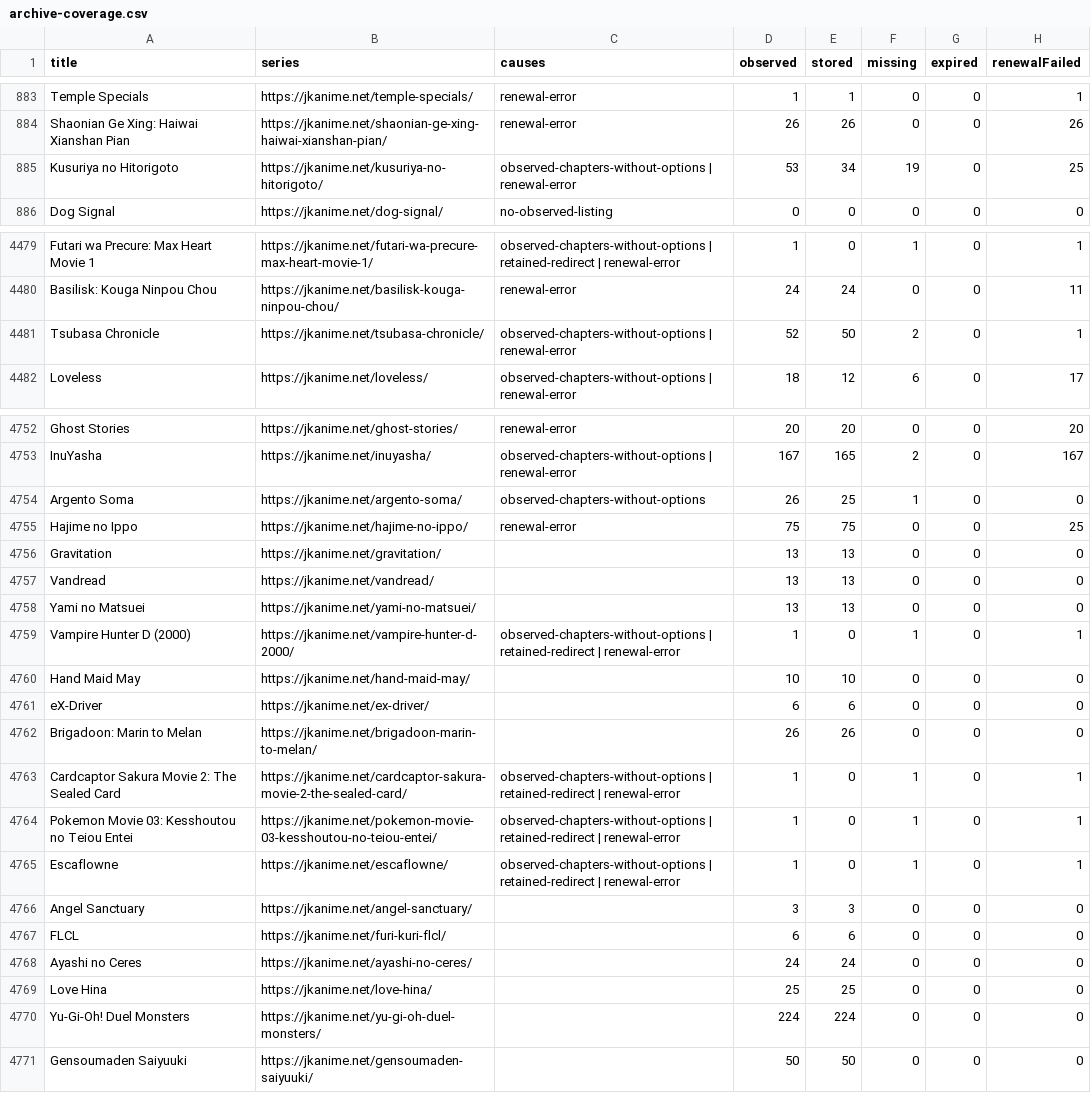
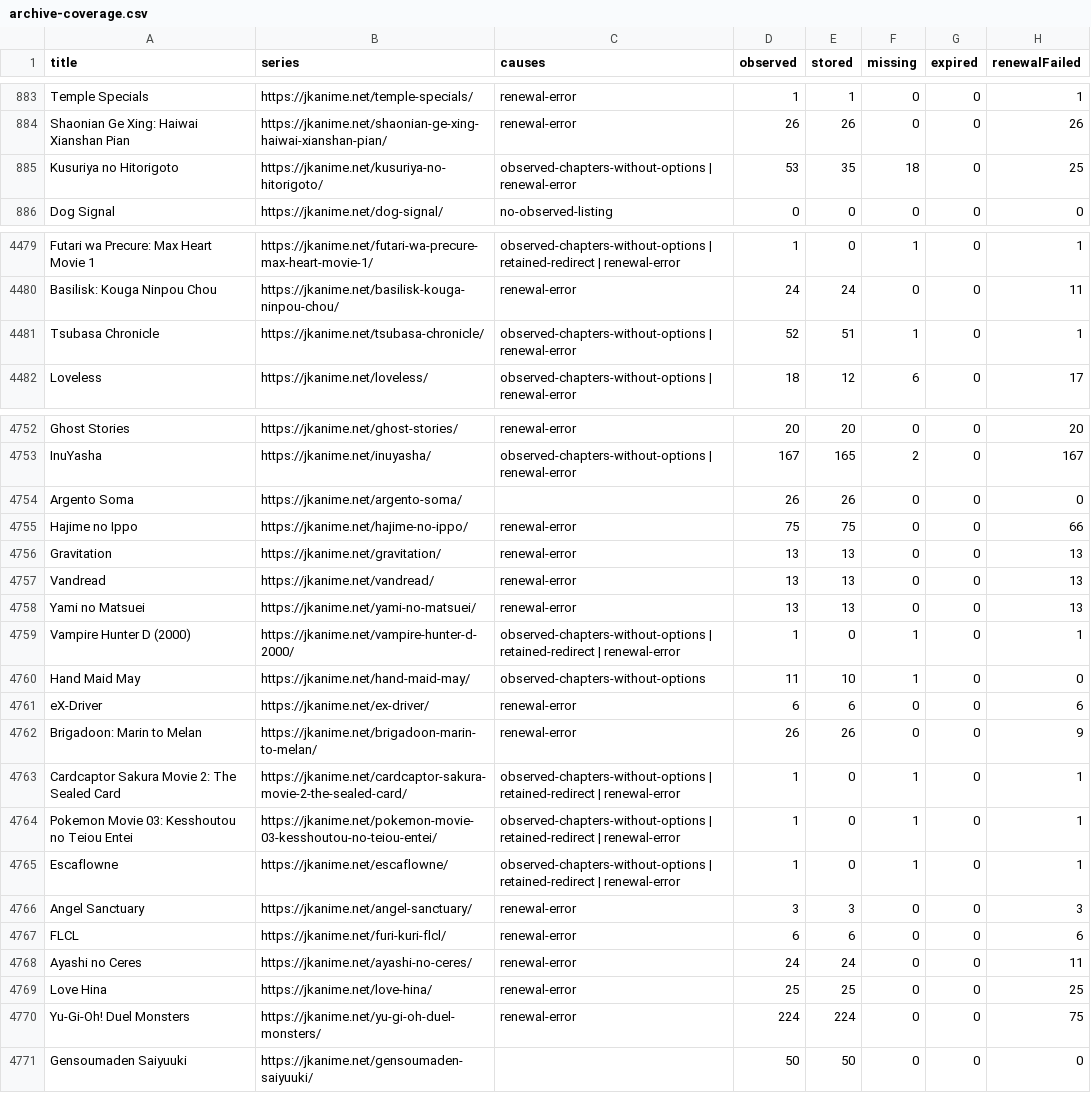
Before and after one commit to ZZCoreDev/ZZAnime, a CSV file: state/archive-coverage.csv, drawn as a sheet; only a part is shown, gaps mark what is left out.

```diff
--- a/state/archive-coverage.csv
+++ b/state/archive-coverage.csv
@@ -884,3 +884,3 @@ Temple Specials,https://jkanime.net/temple-specials/,renewal-error,1,1,0,0,1
 Shaonian Ge Xing: Haiwai Xianshan Pian,https://jkanime.net/shaonian-ge-xing-haiwai-xianshan-pian/,renewal-error,26,26,0,0,26
-Kusuriya no Hitorigoto,https://jkanime.net/kusuriya-no-hitorigoto/,observed-chapters-without-options | renewal-error,53,34,19,0,25
+Kusuriya no Hitorigoto,https://jkanime.net/kusuriya-no-hitorigoto/,observed-chapters-without-options | renewal-error,53,35,18,0,25
 Dog Signal,https://jkanime.net/dog-signal/,no-observed-listing,0,0,0,0,0
@@ -4480,3 +4480,3 @@ Futari wa Precure: Max Heart Movie 1,https://jkanime.net/futari-wa-precure-max-h
 Basilisk: Kouga Ninpou Chou,https://jkanime.net/basilisk-kouga-ninpou-chou/,renewal-error,24,24,0,0,11
-Tsubasa Chronicle,https://jkanime.net/tsubasa-chronicle/,observed-chapters-without-options | renewal-error,52,50,2,0,1
+Tsubasa Chronicle,https://jkanime.net/tsubasa-chronicle/,observed-chapters-without-options | renewal-error,52,51,1,0,1
 Loveless,https://jkanime.net/loveless/,observed-chapters-without-options | renewal-error,18,12,6,0,17
@@ -4753,11 +4753,11 @@ Ghost Stories,https://jkanime.net/ghost-stories/,renewal-error,20,20,0,0,20
 InuYasha,https://jkanime.net/inuyasha/,observed-chapters-without-options | renewal-error,167,165,2,0,167
-Argento Soma,https://jkanime.net/argento-soma/,observed-chapters-without-options,26,25,1,0,0
-Hajime no Ippo,https://jkanime.net/hajime-no-ippo/,renewal-error,75,75,0,0,25
-Gravitation,https://jkanime.net/gravitation/,,13,13,0,0,0
-Vandread,https://jkanime.net/vandread/,,13,13,0,0,0
-Yami no Matsuei,https://jkanime.net/yami-no-matsuei/,,13,13,0,0,0
+Argento Soma,https://jkanime.net/argento-soma/,,26,26,0,0,0
+Hajime no Ippo,https://jkanime.net/hajime-no-ippo/,renewal-error,75,75,0,0,66
+Gravitation,https://jkanime.net/gravitation/,renewal-error,13,13,0,0,13
+Vandread,https://jkanime.net/vandread/,renewal-error,13,13,0,0,13
+Yami no Matsuei,https://jkanime.net/yami-no-matsuei/,renewal-error,13,13,0,0,13
 Vampire Hunter D (2000),https://jkanime.net/vampire-hunter-d-2000/,observed-chapters-without-options | retained-redirect | renewal-error,1,0,1,0,1
-Hand Maid May,https://jkanime.net/hand-maid-may/,,10,10,0,0,0
-eX-Driver,https://jkanime.net/ex-driver/,,6,6,0,0,0
-Brigadoon: Marin to Melan,https://jkanime.net/brigadoon-marin-to-melan/,,26,26,0,0,0
+Hand Maid May,https://jkanime.net/hand-maid-may/,observed-chapters-without-options,11,10,1,0,0
+eX-Driver,https://jkanime.net/ex-driver/,renewal-error,6,6,0,0,6
+Brigadoon: Marin to Melan,https://jkanime.net/brigadoon-marin-to-melan/,renewal-error,26,26,0,0,9
 Cardcaptor Sakura Movie 2: The Sealed Card,https://jkanime.net/cardcaptor-sakura-movie-2-the-sealed-card/,observed-chapters-without-options | retained-redirect | renewal-error,1,0,1,0,1
@@ -4765,7 +4765,7 @@ Pokemon Movie 03: Kesshoutou no Teiou Entei,https://jkanime.net/pokemon-movie-03
 Escaflowne,https://jkanime.net/escaflowne/,observed-chapters-without-options | retained-redirect | renewal-error,1,0,1,0,1
-Angel Sanctuary,https://jkanime.net/angel-sanctuary/,,3,3,0,0,0
-FLCL,https://jkanime.net/furi-kuri-flcl/,,6,6,0,0,0
-Ayashi no Ceres,https://jkanime.net/ayashi-no-ceres/,,24,24,0,0,0
-Love Hina,https://jkanime.net/love-hina/,,25,25,0,0,0
-Yu-Gi-Oh! Duel Monsters,https://jkanime.net/yu-gi-oh-duel-monsters/,,224,224,0,0,0
+Angel Sanctuary,https://jkanime.net/angel-sanctuary/,renewal-error,3,3,0,0,3
+FLCL,https://jkanime.net/furi-kuri-flcl/,renewal-error,6,6,0,0,6
+Ayashi no Ceres,https://jkanime.net/ayashi-no-ceres/,renewal-error,24,24,0,0,11
+Love Hina,https://jkanime.net/love-hina/,renewal-error,25,25,0,0,25
+Yu-Gi-Oh! Duel Monsters,https://jkanime.net/yu-gi-oh-duel-monsters/,renewal-error,224,224,0,0,75
 Gensoumaden Saiyuuki,https://jkanime.net/gensoumaden-saiyuuki/,,50,50,0,0,0
```
Also changed, not shown: 50 other files.
